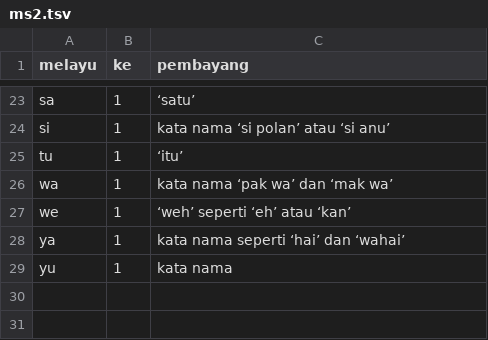
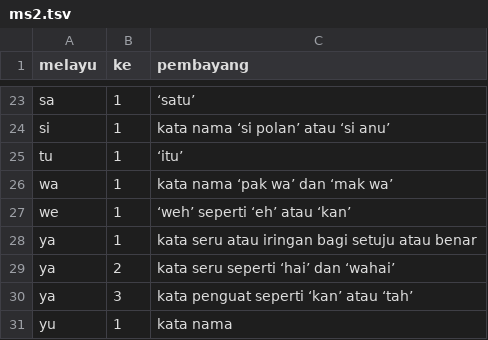
Before and after one commit to kmubiin/suaikata, a TSV file: daftar/ms2.tsv, drawn as a sheet; only a part is shown, gaps mark what is left out.

Commit message:
betulkan lema ya bagi ms2
bukan kata nama tapi kata seru, lema ya boleh membawa tiga makna yang berbeza maka ada tiga pembayang

```diff
--- a/daftar/ms2.tsv
+++ b/daftar/ms2.tsv
@@ -27,3 +27,5 @@ wa	1	kata nama ‘pak wa’ dan ‘mak wa’
 we	1	‘weh’ seperti ‘eh’ atau ‘kan’
-ya	1	kata nama seperti ‘hai’ dan ‘wahai’
+ya	1	kata seru atau iringan bagi setuju atau benar
+ya	2	kata seru seperti ‘hai’ dan ‘wahai’
+ya	3	kata penguat seperti ‘kan’ atau ‘tah’
 yu	1	kata nama
```
